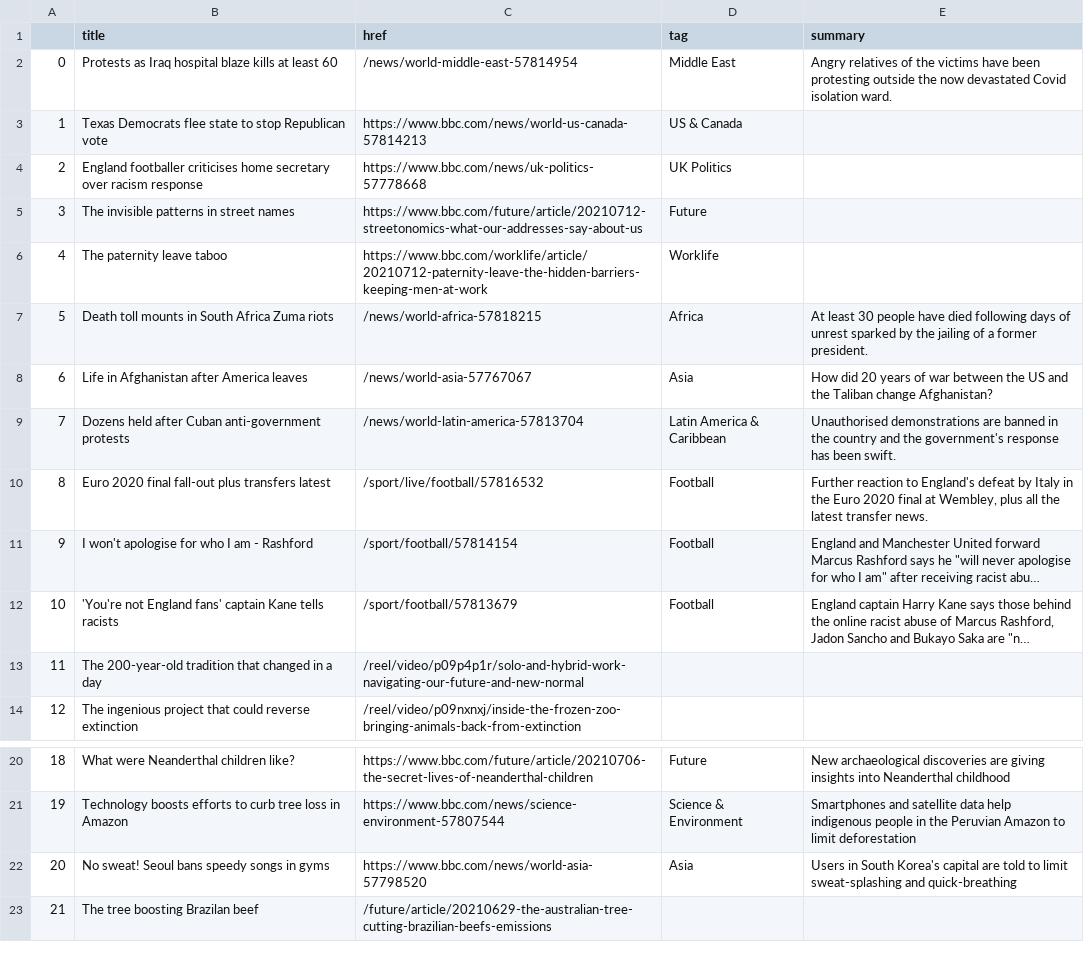
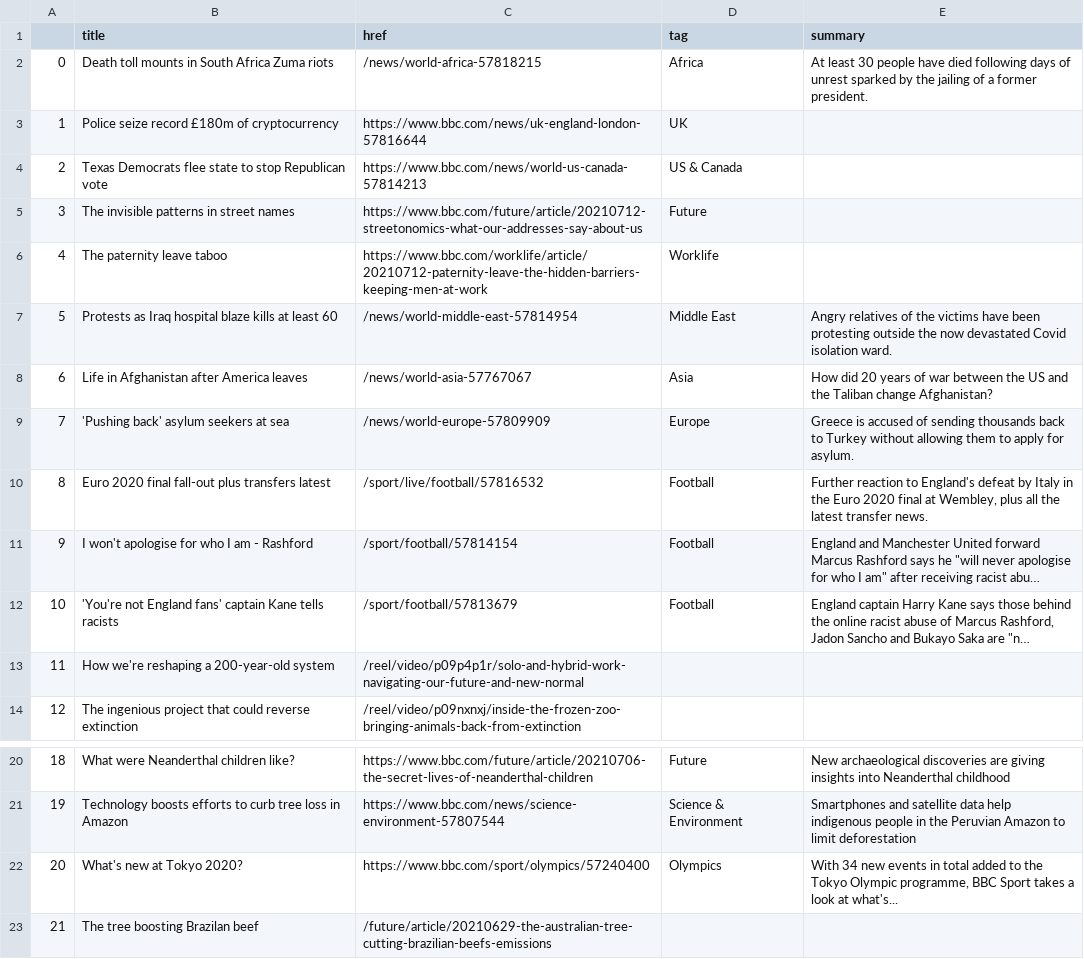
Before and after one commit to bronna/auto-scraper, a CSV file: bbc-headlines.csv, drawn as a sheet; only a part is shown, gaps mark what is left out; long unchanged cells end in …; the diff covers the shown part only; the diff names each change by its address in the sheet, - before the commit and + after, or states it on an @@ line.

```diff
--- a/bbc-headlines.csv
+++ b/bbc-headlines.csv
-B2 (title): Protests as Iraq hospital blaze kills at least 60
+B2 (title): Death toll mounts in South Africa Zuma riots
-C2 (href): /news/world-middle-east-57814954
+C2 (href): /news/world-africa-57818215
-D2 (tag): Middle East
+D2 (tag): Africa
-E2 (summary): Angry relatives of the victims have been protesting outside the now devastated Covid isolation ward.
+E2 (summary): At least 30 people have died following days of unrest sparked by the jailing of a former president.
-B3 (title): Texas Democrats flee state to stop Republican vote
+B3 (title): Police seize record £180m of cryptocurrency
-C3 (href): https://www.bbc.com/news/world-us-canada-57814213
+C3 (href): https://www.bbc.com/news/uk-england-london-57816644
-D3 (tag): US & Canada
+D3 (tag): UK
-B4 (title): England footballer criticises home secretary over racism response
+B4 (title): Texas Democrats flee state to stop Republican vote
-C4 (href): https://www.bbc.com/news/uk-politics-57778668
+C4 (href): https://www.bbc.com/news/world-us-canada-57814213
-D4 (tag): UK Politics
+D4 (tag): US & Canada
-B7 (title): Death toll mounts in South Africa Zuma riots
+B7 (title): Protests as Iraq hospital blaze kills at least 60
-C7 (href): /news/world-africa-57818215
+C7 (href): /news/world-middle-east-57814954
-D7 (tag): Africa
+D7 (tag): Middle East
-E7 (summary): At least 30 people have died following days of unrest sparked by the jailing of a former president.
+E7 (summary): Angry relatives of the victims have been protesting outside the now devastated Covid isolation ward.
-B9 (title): Dozens held after Cuban anti-government protests
+B9 (title): 'Pushing back' asylum seekers at sea
-C9 (href): /news/world-latin-america-57813704
+C9 (href): /news/world-europe-57809909
-D9 (tag): Latin America & Caribbean
+D9 (tag): Europe
-E9 (summary): Unauthorised demonstrations are banned in the country and the government's response has been swift.
+E9 (summary): Greece is accused of sending thousands back to Turkey without allowing them to apply for asylum.
-B13 (title): The 200-year-old tradition that changed in a day
+B13 (title): How we're reshaping a 200-year-old system
-B22 (title): No sweat! Seoul bans speedy songs in gyms
+B22 (title): What's new at Tokyo 2020?
-C22 (href): https://www.bbc.com/news/world-asia-57798520
+C22 (href): https://www.bbc.com/sport/olympics/57240400
-D22 (tag): Asia
+D22 (tag): Olympics
-E22 (summary): Users in South Korea's capital are told to limit sweat-splashing and quick-breathing
+E22 (summary): With 34 new events in total added to the Tokyo Olympic programme, BBC Sport takes a look at what's...
```
Also changed, not shown: 15 edited cells elsewhere in this file.
